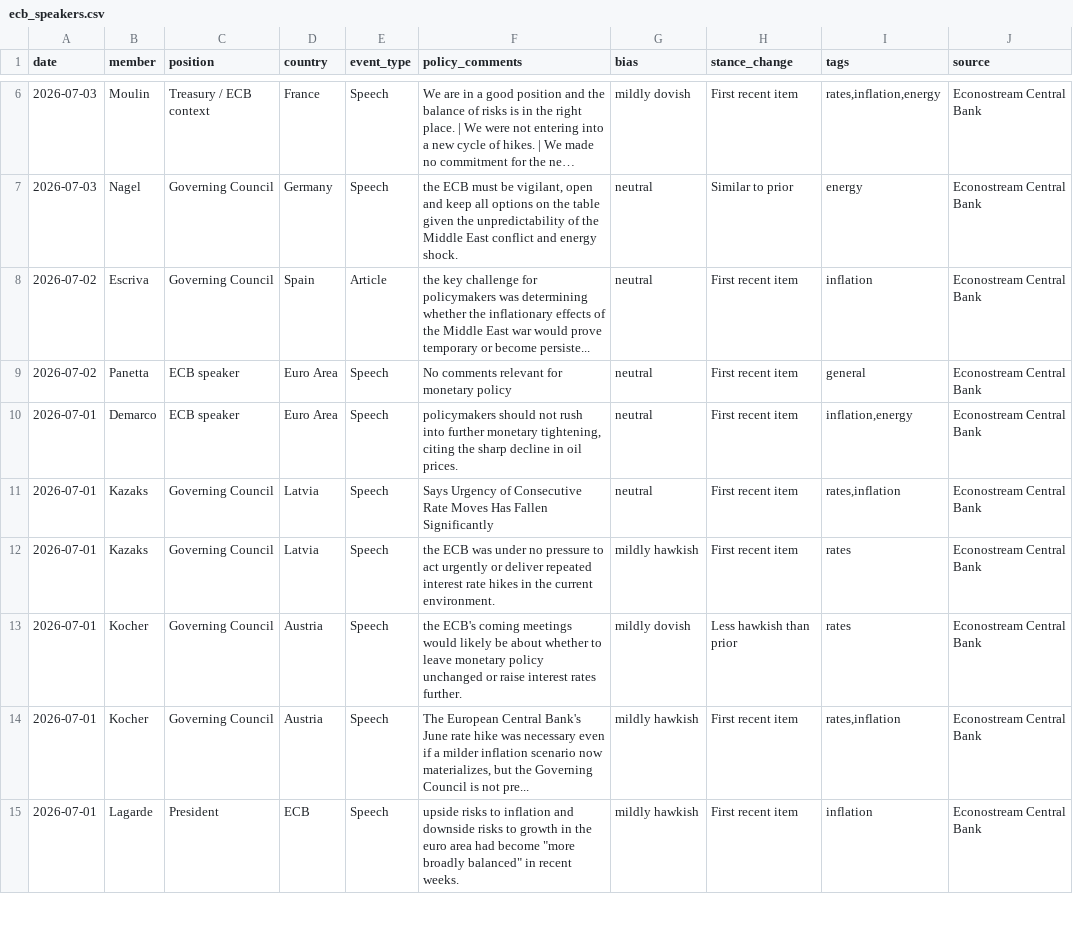
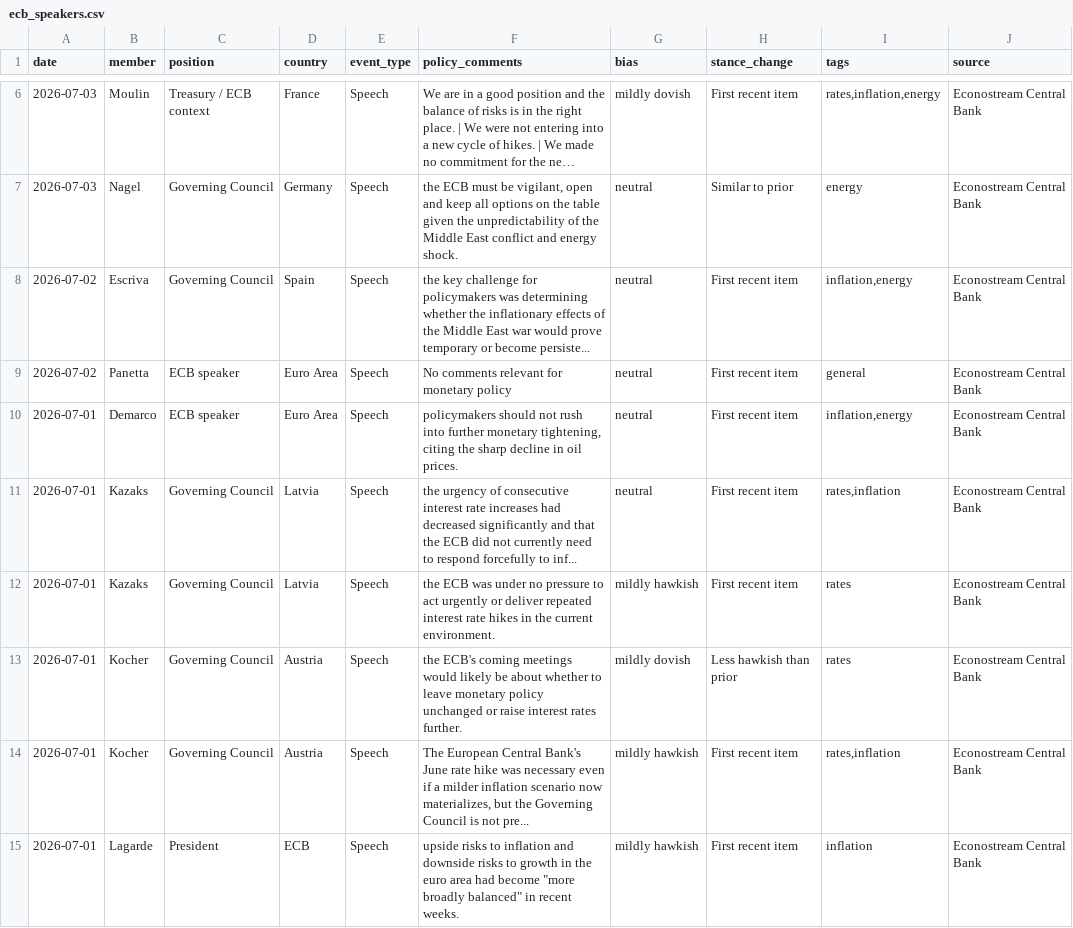
Before and after one commit to aliceodrumond/EuropeMonitor, a CSV file: public/data/ecb_speakers.csv, drawn as a sheet; only a part is shown, gaps mark what is left out; long unchanged cells end in …; the diff names each change by its address in the sheet, - before the commit and + after, or states it on an @@ line.

Commit message:
Update ECB speakers 2026-07-07 04:01

```diff
--- a/public/data/ecb_speakers.csv
+++ b/public/data/ecb_speakers.csv
-E8 (event_type): Article
+E8 (event_type): Speech
-I8 (tags): inflation
+I8 (tags): inflation,energy
-F11 (policy_comments): Says Urgency of Consecutive Rate Moves Has Fallen Significantly
+F11 (policy_comments): the urgency of consecutive interest rate increases had decreased significantly and that the ECB did not currently need to respond forcefully to inf...
```
